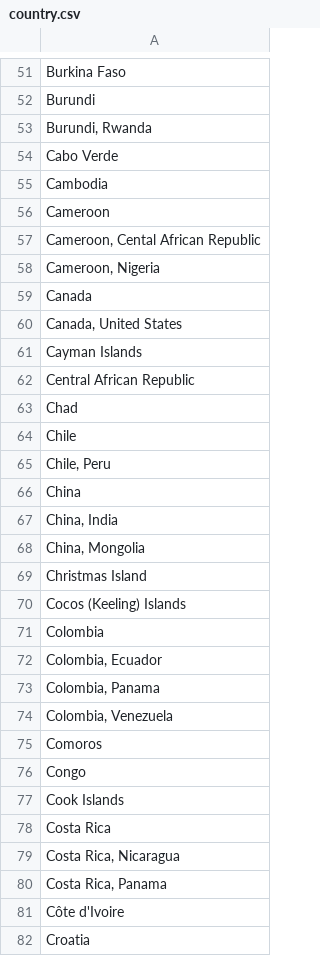
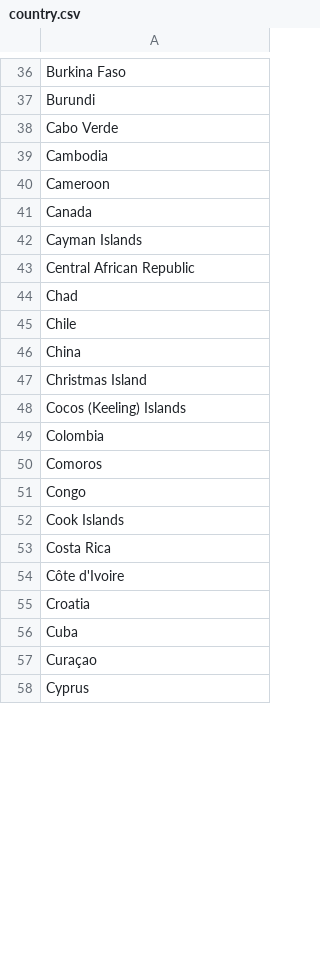
Before and after one commit to VertNet/DwCVocabs, a CSV file: vocabs/country.csv, drawn as a sheet; only a part is shown, gaps mark what is left out; the shorter side is filled out with more unchanged rows; the diff covers the shown part only.

```diff
--- a/vocabs/country.csv
+++ b/vocabs/country.csv
@@ -52,3 +37,2 @@
 "Burundi"
-"Burundi, Rwanda"
 "Cabo Verde"
@@ -56,6 +40,3 @@
 "Cameroon"
-"Cameroon, Cental African Republic"
-"Cameroon, Nigeria"
 "Canada"
-"Canada, United States"
 "Cayman Islands"
@@ -64,6 +45,3 @@
 "Chile"
-"Chile, Peru"
 "China"
-"China, India"
-"China, Mongolia"
 "Christmas Island"
@@ -71,5 +49,2 @@
 "Colombia"
-"Colombia, Ecuador"
-"Colombia, Panama"
-"Colombia, Venezuela"
 "Comoros"
@@ -78,4 +53,2 @@
 "Costa Rica"
-"Costa Rica, Nicaragua"
-"Costa Rica, Panama"
 "Côte d'Ivoire"
```
Also changed, not shown: 1 added row, 53 removed rows and 2 edited cells elsewhere in this file, vocabs/countryCode.csv, vocabs/day.csv, 32 other files.
